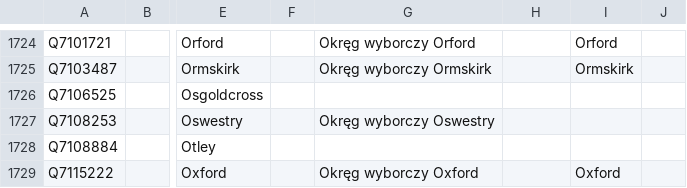
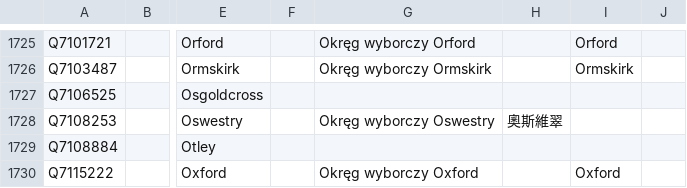
Before and after one commit to loudspeek/representa, a CSV file: data/UK/Commons/sources/morph/areas.csv, drawn as a sheet; only a part is shown, gaps mark what is left out; addresses are those after the commit; the diff covers the shown part only; the diff names each change by its address in the sheet, - before the commit and + after, or states it on an @@ line.

```diff
--- a/data/UK/Commons/sources/morph/areas.csv
+++ b/data/UK/Commons/sources/morph/areas.csv
-H1728: (empty)
+H1728: 奧斯維翠
```
Also changed, not shown: 2 added rows and 35 edited cells elsewhere in this file, 17 other files.
